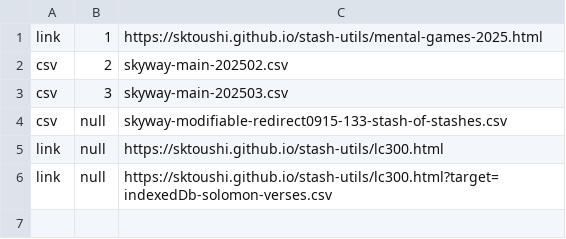
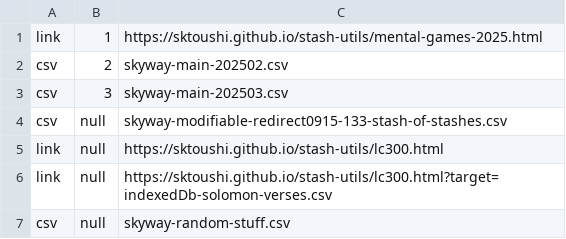
Before and after one commit to sktoushi/stash-utils, a CSV file: skyway-main-2025.csv, drawn as a sheet; the diff names each change by its address in the sheet, - before the commit and + after, or states it on an @@ line.

Commit message:
Update skyway-main-2025.csv

```diff
--- a/skyway-main-2025.csv
+++ b/skyway-main-2025.csv
+row 7: csv | null | skyway-random-stuff.csv
```
